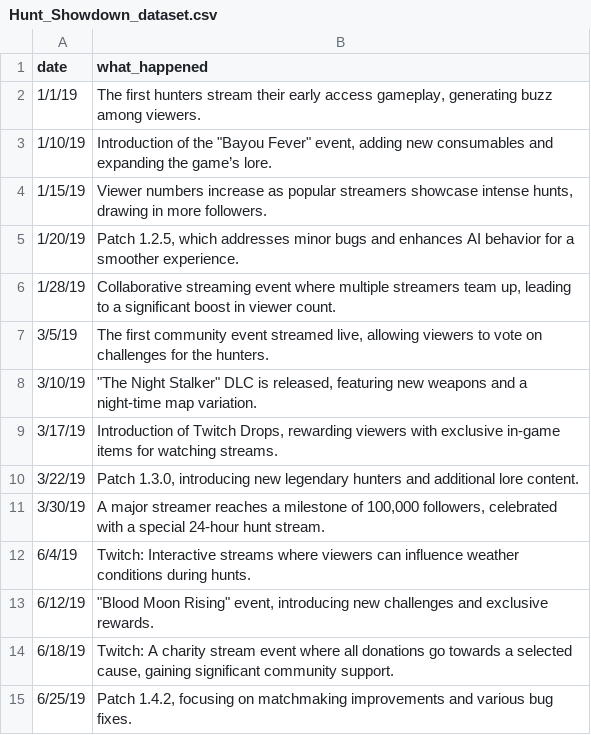
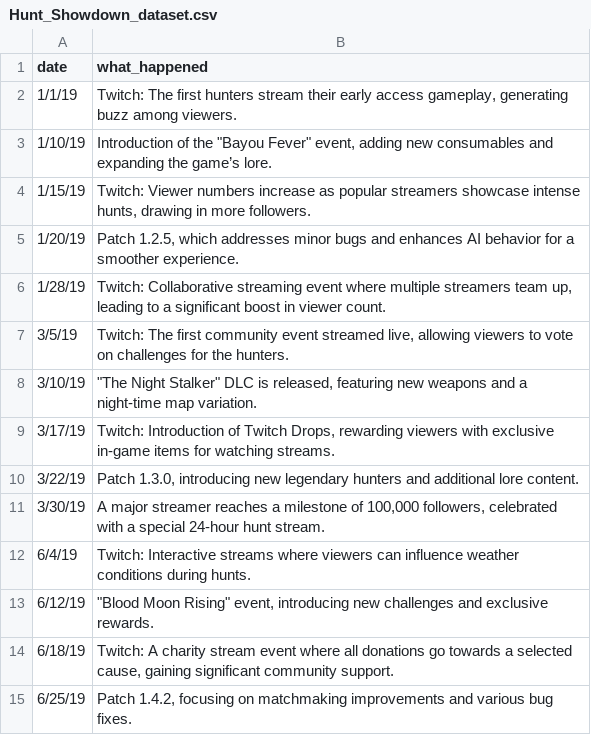
Before and after one commit to rponticelli0/Project_3_Group_7, a CSV file: Resources/Hunt_Showdown_dataset.csv, drawn as a sheet; only a part is shown.

Commit message:
Update Hunt_Showdown_dataset.csv

```diff
--- a/Resources/Hunt_Showdown_dataset.csv
+++ b/Resources/Hunt_Showdown_dataset.csv
@@ -1,10 +1,10 @@
 date,what_happened
-1/1/19,"The first hunters stream their early access gameplay, generating buzz among viewers."
+1/1/19,"Twitch: The first hunters stream their early access gameplay, generating buzz among viewers."
 1/10/19,"Introduction of the ""Bayou Fever"" event, adding new consumables and expanding the game’s lore."
-1/15/19,"Viewer numbers increase as popular streamers showcase intense hunts, drawing in more followers."
+1/15/19,"Twitch: Viewer numbers increase as popular streamers showcase intense hunts, drawing in more followers."
 1/20/19,"Patch 1.2.5, which addresses minor bugs and enhances AI behavior for a smoother experience."
-1/28/19,"Collaborative streaming event where multiple streamers team up, leading to a significant boost in viewer count."
-3/5/19,"The first community event streamed live, allowing viewers to vote on challenges for the hunters."
+1/28/19,"Twitch: Collaborative streaming event where multiple streamers team up, leading to a significant boost in viewer count."
+3/5/19,"Twitch: The first community event streamed live, allowing viewers to vote on challenges for the hunters."
 3/10/19,"""The Night Stalker"" DLC is released, featuring new weapons and a night-time map variation."
-3/17/19,"Introduction of Twitch Drops, rewarding viewers with exclusive in-game items for watching streams."
+3/17/19,"Twitch: Introduction of Twitch Drops, rewarding viewers with exclusive in-game items for watching streams."
 3/22/19,"Patch 1.3.0, introducing new legendary hunters and additional lore content."
```
